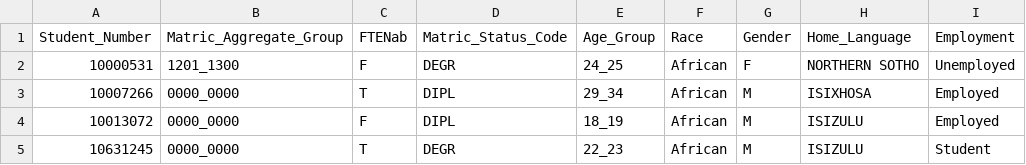
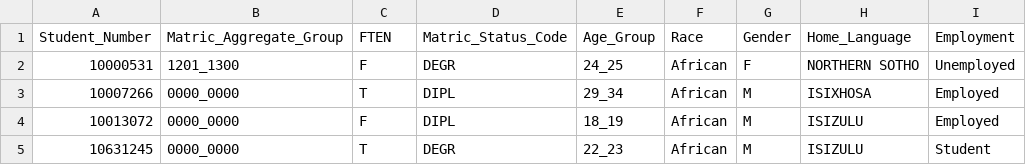
Before and after one commit to jaradamiak/ChatGPTDataMining, a CSV file: train_clean.csv, drawn as a sheet; only a part is shown; the diff names each change by its address in the sheet, - before the commit and + after, or states it on an @@ line.

```diff
--- a/train_clean.csv
+++ b/train_clean.csv
-C1: FTENab
+C1: FTEN
```
Also changed, not shown: train_cleaned.csv, train_duplicates.csv, 34 other files.
